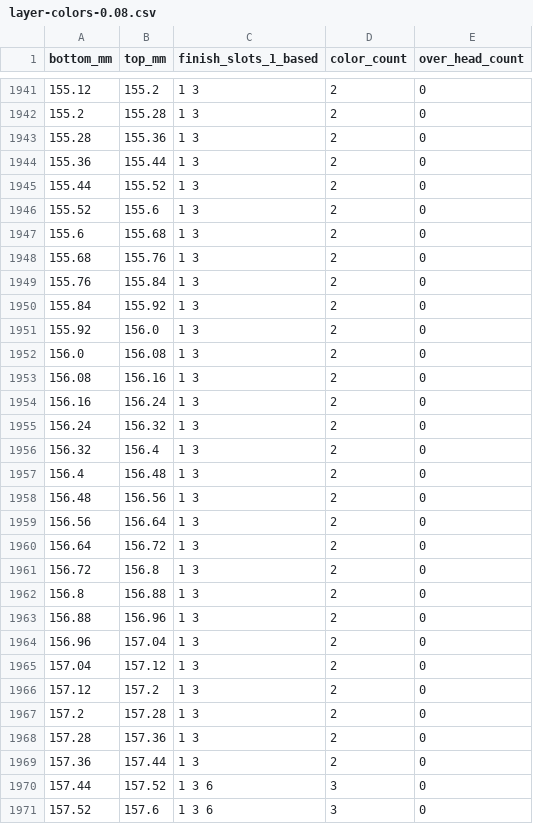
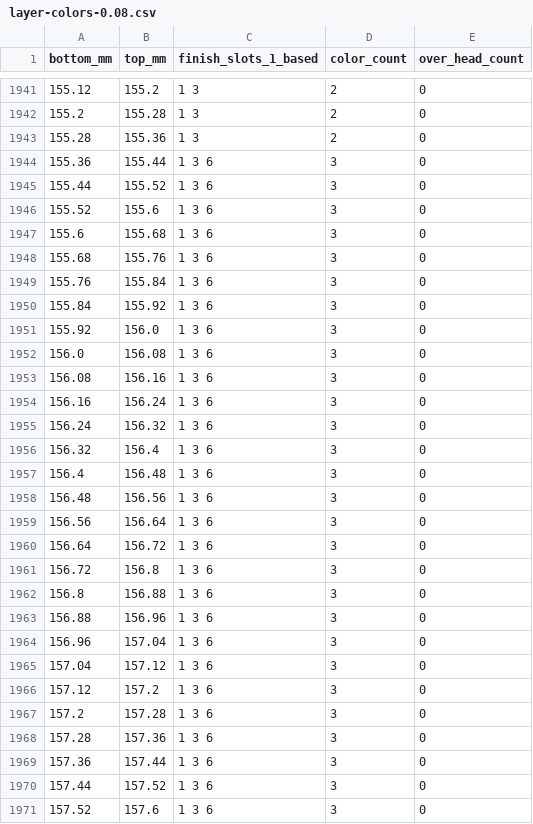
Before and after one commit to tejassparky2/Codex-figurine, a CSV file: claude works/man-with-drink-r4/out/layer-colors-0.08.csv, drawn as a sheet; only a part is shown, gaps mark what is left out.

```diff
--- a/claude works/man-with-drink-r4/out/layer-colors-0.08.csv
+++ b/claude works/man-with-drink-r4/out/layer-colors-0.08.csv
@@ -1943,28 +1943,28 @@ bottom_mm,top_mm,finish_slots_1_based,color_count,over_head_count
 155.28,155.36,1 3,2,0
-155.36,155.44,1 3,2,0
-155.44,155.52,1 3,2,0
-155.52,155.6,1 3,2,0
-155.6,155.68,1 3,2,0
-155.68,155.76,1 3,2,0
-155.76,155.84,1 3,2,0
-155.84,155.92,1 3,2,0
-155.92,156.0,1 3,2,0
-156.0,156.08,1 3,2,0
-156.08,156.16,1 3,2,0
-156.16,156.24,1 3,2,0
-156.24,156.32,1 3,2,0
-156.32,156.4,1 3,2,0
-156.4,156.48,1 3,2,0
-156.48,156.56,1 3,2,0
-156.56,156.64,1 3,2,0
-156.64,156.72,1 3,2,0
-156.72,156.8,1 3,2,0
-156.8,156.88,1 3,2,0
-156.88,156.96,1 3,2,0
-156.96,157.04,1 3,2,0
-157.04,157.12,1 3,2,0
-157.12,157.2,1 3,2,0
-157.2,157.28,1 3,2,0
-157.28,157.36,1 3,2,0
-157.36,157.44,1 3,2,0
+155.36,155.44,1 3 6,3,0
+155.44,155.52,1 3 6,3,0
+155.52,155.6,1 3 6,3,0
+155.6,155.68,1 3 6,3,0
+155.68,155.76,1 3 6,3,0
+155.76,155.84,1 3 6,3,0
+155.84,155.92,1 3 6,3,0
+155.92,156.0,1 3 6,3,0
+156.0,156.08,1 3 6,3,0
+156.08,156.16,1 3 6,3,0
+156.16,156.24,1 3 6,3,0
+156.24,156.32,1 3 6,3,0
+156.32,156.4,1 3 6,3,0
+156.4,156.48,1 3 6,3,0
+156.48,156.56,1 3 6,3,0
+156.56,156.64,1 3 6,3,0
+156.64,156.72,1 3 6,3,0
+156.72,156.8,1 3 6,3,0
+156.8,156.88,1 3 6,3,0
+156.88,156.96,1 3 6,3,0
+156.96,157.04,1 3 6,3,0
+157.04,157.12,1 3 6,3,0
+157.12,157.2,1 3 6,3,0
+157.2,157.28,1 3 6,3,0
+157.28,157.36,1 3 6,3,0
+157.36,157.44,1 3 6,3,0
 157.44,157.52,1 3 6,3,0
```
Also changed, not shown: claude works/man-with-drink-r4/out/layer-colors-0.2.csv, 13 other files.
